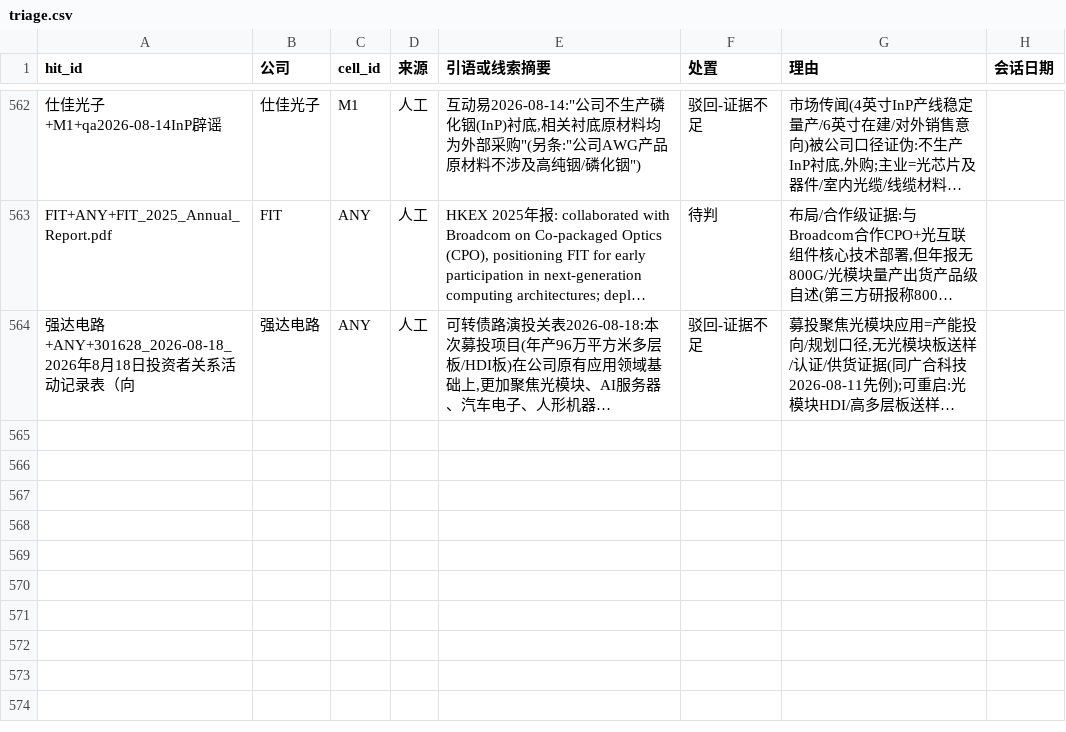
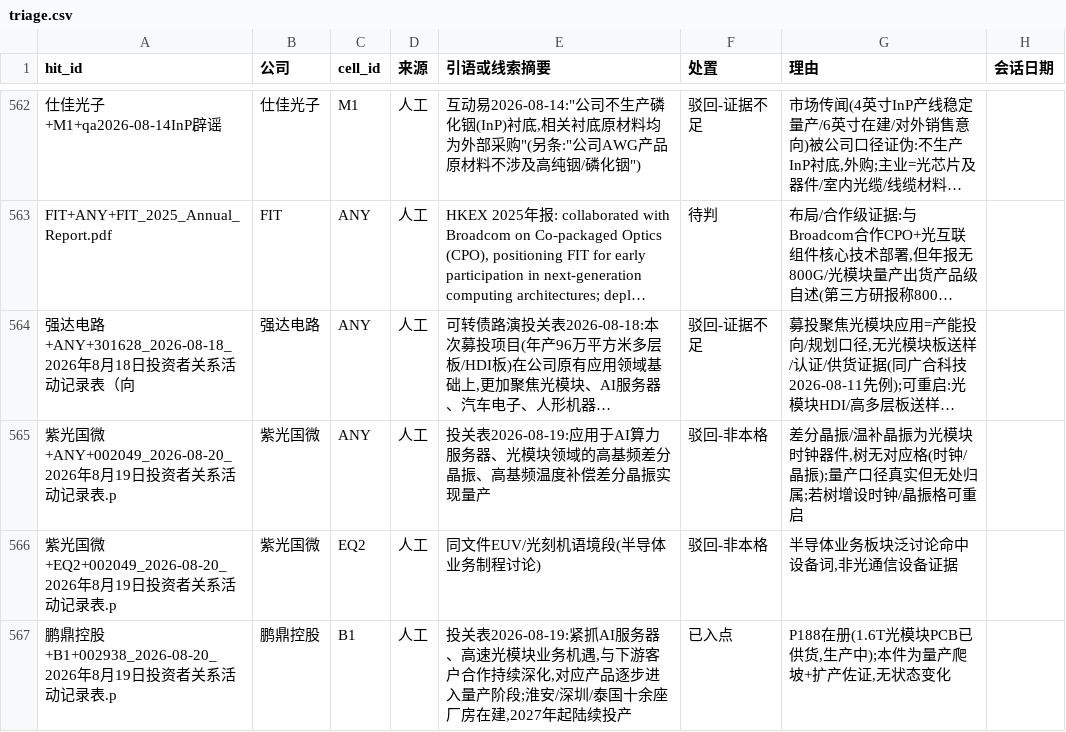
Before and after one commit to pojoker/workflow-rehearsal, a CSV file: triage.csv, drawn as a sheet; only a part is shown, gaps mark what is left out; long unchanged cells end in …; the diff names each change by its address in the sheet, - before the commit and + after, or states it on an @@ line.

```diff
--- a/triage.csv
+++ b/triage.csv
+row 565: 紫光国微+ANY+002049_2026-08-20_2026年8月19日投资者关系活动记录表.p | 紫光国微 | ANY | 人工 | 投关表2026-08-19:应用于AI算力服务器、光模块领域的高基频差分晶振、高基频温度补偿差分晶振实现量产 | 驳回-非本格 | 差分晶振/温补晶振为光模块时钟器件,树无对应格(时钟/晶振);量产口径真实但无处归属;若树增设时钟/晶振格可重启
+row 566: 紫光国微+EQ2+002049_2026-08-20_2026年8月19日投资者关系活动记录表.p | 紫光国微 | EQ2 | 人工 | 同文件EUV/光刻机语境段(半导体业务制程讨论) | 驳回-非本格 | 半导体业务板块泛讨论命中设备词,非光通信设备证据
+row 567: 鹏鼎控股+B1+002938_2026-08-20_2026年8月19日投资者关系活动记录表.p | 鹏鼎控股 | B1 | 人工 | 投关表2026-08-19:紧抓AI服务器、高速光模块业务机遇,与下游客户合作持续深化,对应产品逐步进入量产阶段;淮安/深圳/泰国十余座厂房在建,2027年起陆续投产 | 已入点 | P188在册(1.6T光模块PCB已供货,生产中);本件为量产爬坡+扩产佐证,无状态变化
```
Also changed, not shown: 1 other file.
